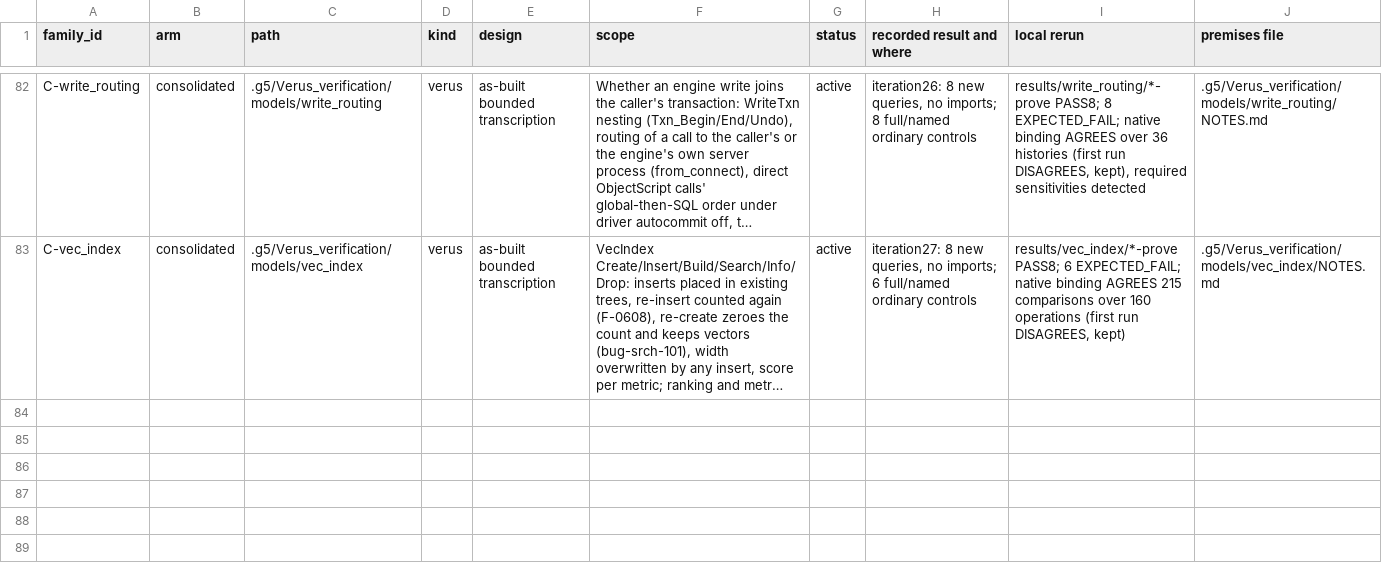
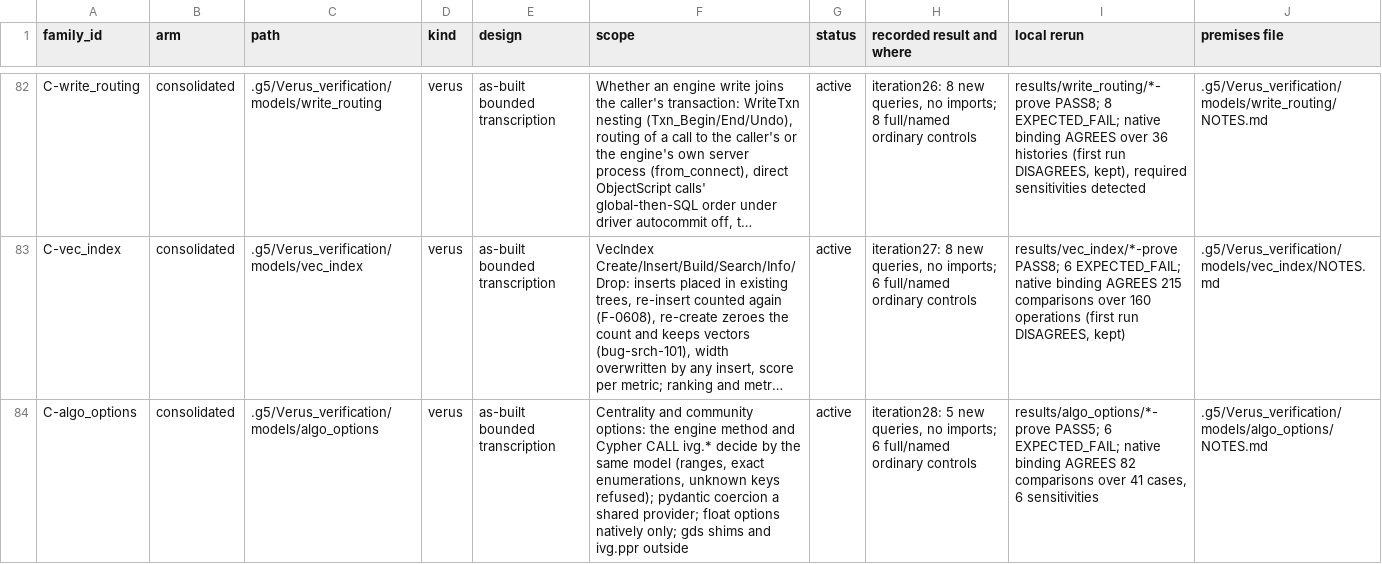
Before and after one commit to G5Labs/iris-vector-graph, a TSV file: .g5/Verus_verification/families.tsv, drawn as a sheet; only a part is shown, gaps mark what is left out; long unchanged cells end in …; the diff names each change by its address in the sheet, - before the commit and + after, or states it on an @@ line.

```diff
--- a/.g5/Verus_verification/families.tsv
+++ b/.g5/Verus_verification/families.tsv
+row 84: C-algo_options | consolidated | .g5/Verus_verification/models/algo_options | verus | as-built bounded transcription | Centrality and community options: the engine method and Cypher CALL ivg.* decide by the same model (ranges, exact enumerations, unknown keys refused); pydantic coercion a shared provider; float options natively only; gds shims and ivg.ppr outside | active | iteration28: 5 new queries, no imports; 6 full/named ordinary controls | results/algo_options/*-prove PASS5; 6 EXPECTED_FAIL; native binding AGREES 82 comparisons over 41 cases, 6 sensitivities | .g5/Verus_verification/models/algo_options/NOTES.md
```
Also changed, not shown: 40 other files.
